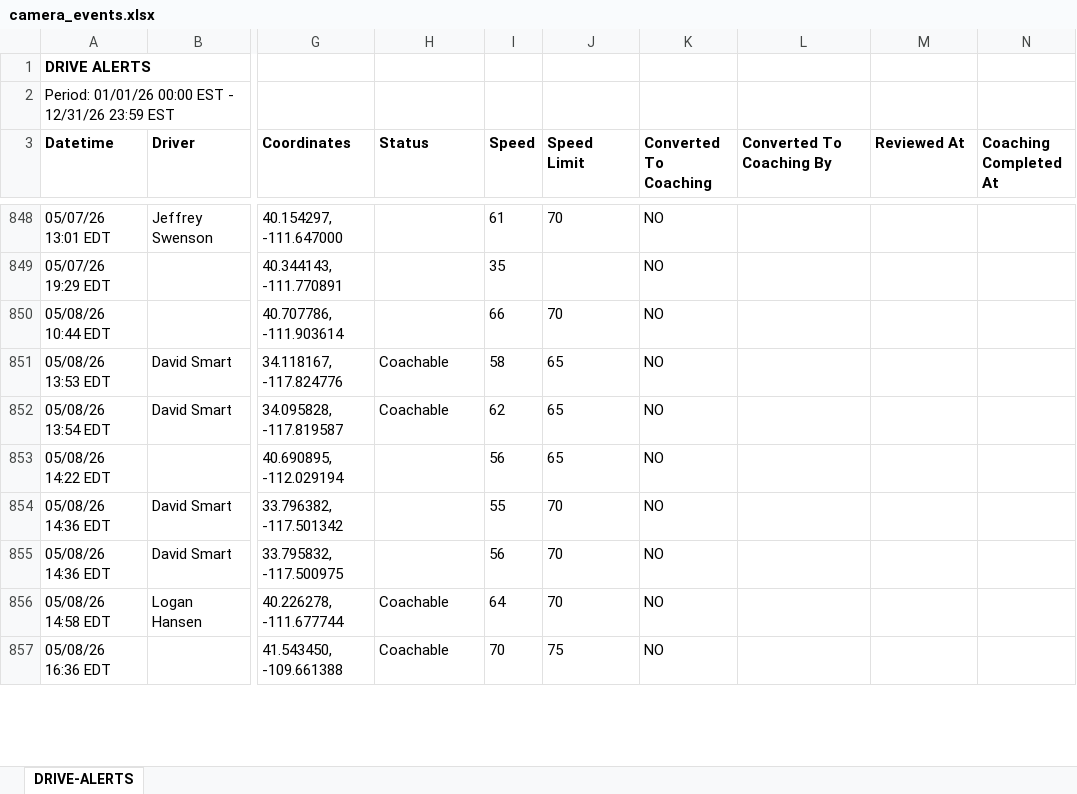
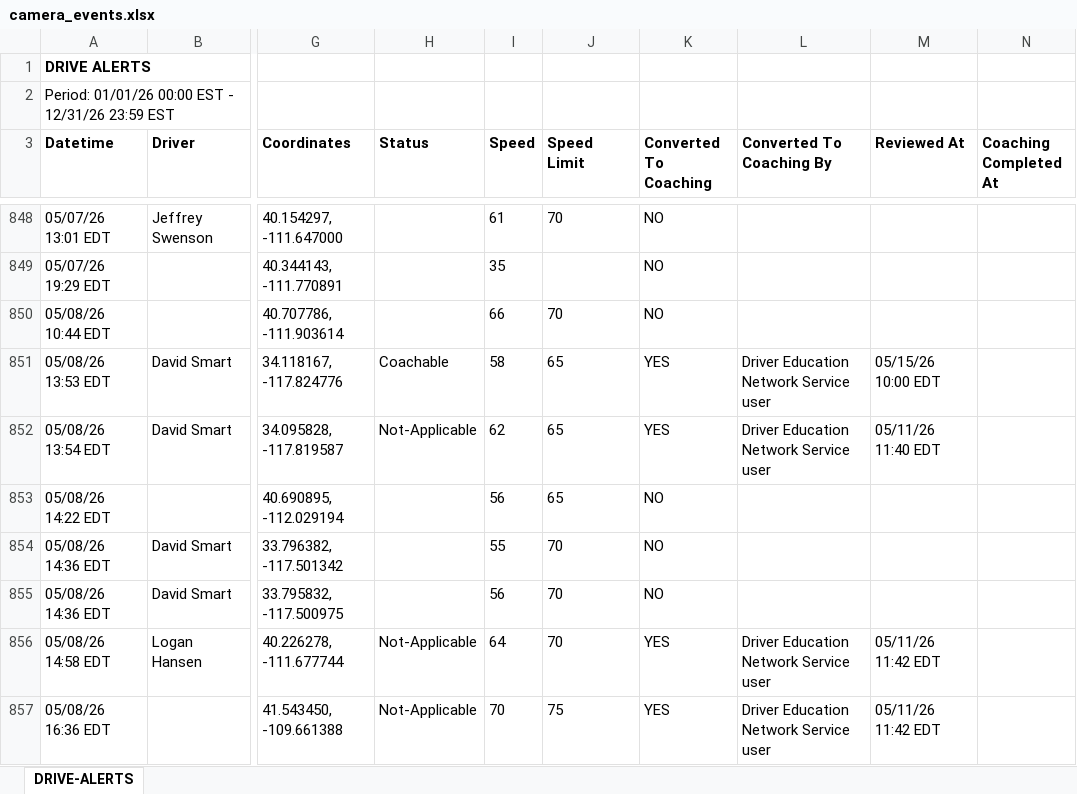
Before and after one commit to jmullins-DEN/PCS-Trucking, an Excel workbook: camera_events.xlsx, sheet DRIVE-ALERTS, drawn as a sheet; only a part is shown, gaps mark what is left out; values as stored, in another font and other column widths than the file's, no borders; the diff covers the shown part only; the diff names each change by its address in the sheet, - before the commit and + after, or states it on an @@ line.

```diff
--- a/camera_events.xlsx (sheet DRIVE-ALERTS)
+++ b/camera_events.xlsx (sheet DRIVE-ALERTS)
-K851:K852 (Converted To Coaching): NO
+K851:K852 (Converted To Coaching): YES
-L851:L852 (Converted To Coaching By): (empty)
+L851:L852 (Converted To Coaching By): Driver Education Network Service user
-M851 (Reviewed At): (empty)
+M851 (Reviewed At): 05/15/26 10:00 EDT
-H852 (Status): Coachable
+H852 (Status): Not-Applicable
-M852 (Reviewed At): (empty)
+M852 (Reviewed At): 05/11/26 11:40 EDT
-H856:H857 (Status): Coachable
+H856:H857 (Status): Not-Applicable
-K856:K857 (Converted To Coaching): NO
+K856:K857 (Converted To Coaching): YES
-L856:L857 (Converted To Coaching By): (empty)
+L856:L857 (Converted To Coaching By): Driver Education Network Service user
-M856:M857 (Reviewed At): (empty)
+M856:M857 (Reviewed At): 05/11/26 11:42 EDT
```
Also changed, not shown: 54 added rows and 4 edited cells elsewhere in this sheet, training.xlsx.
